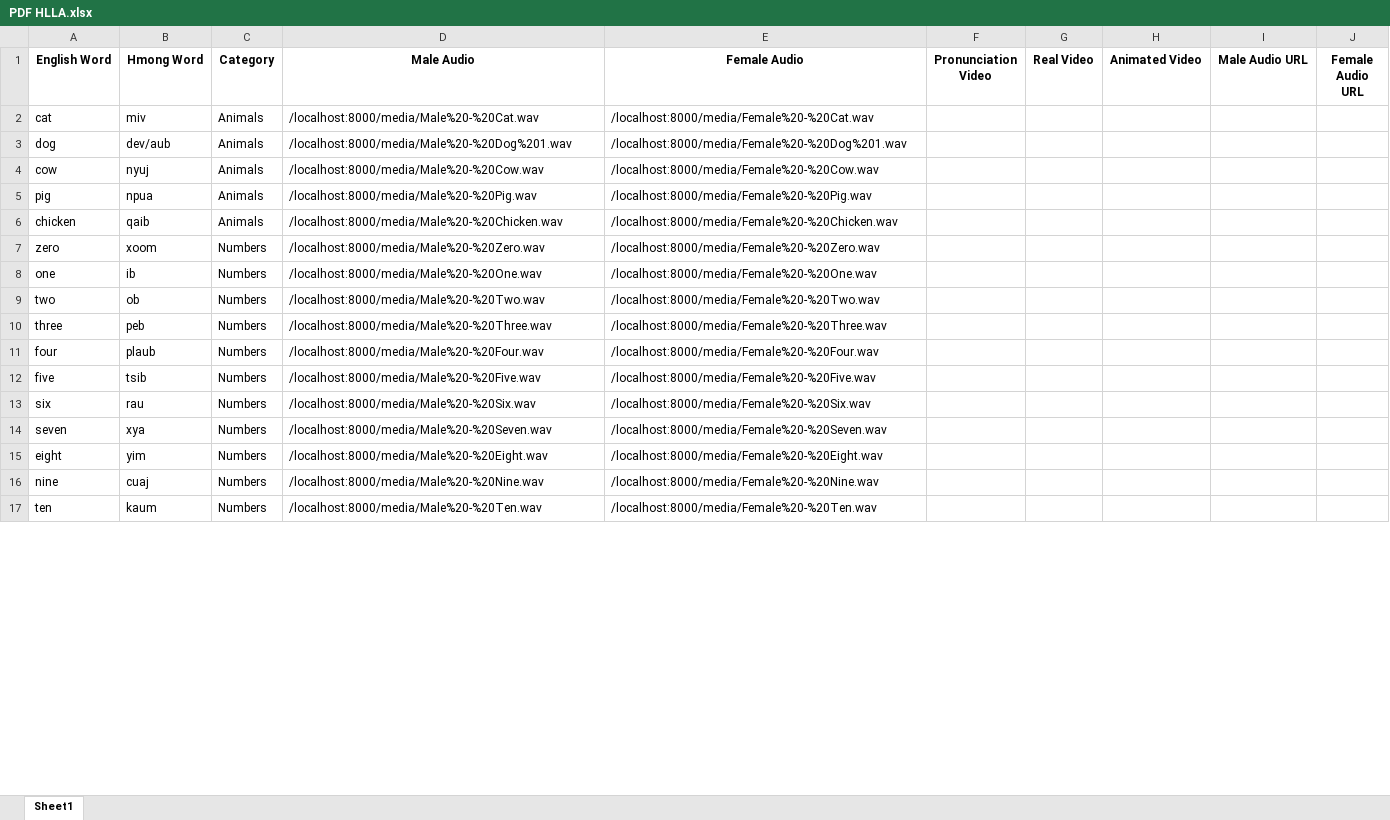
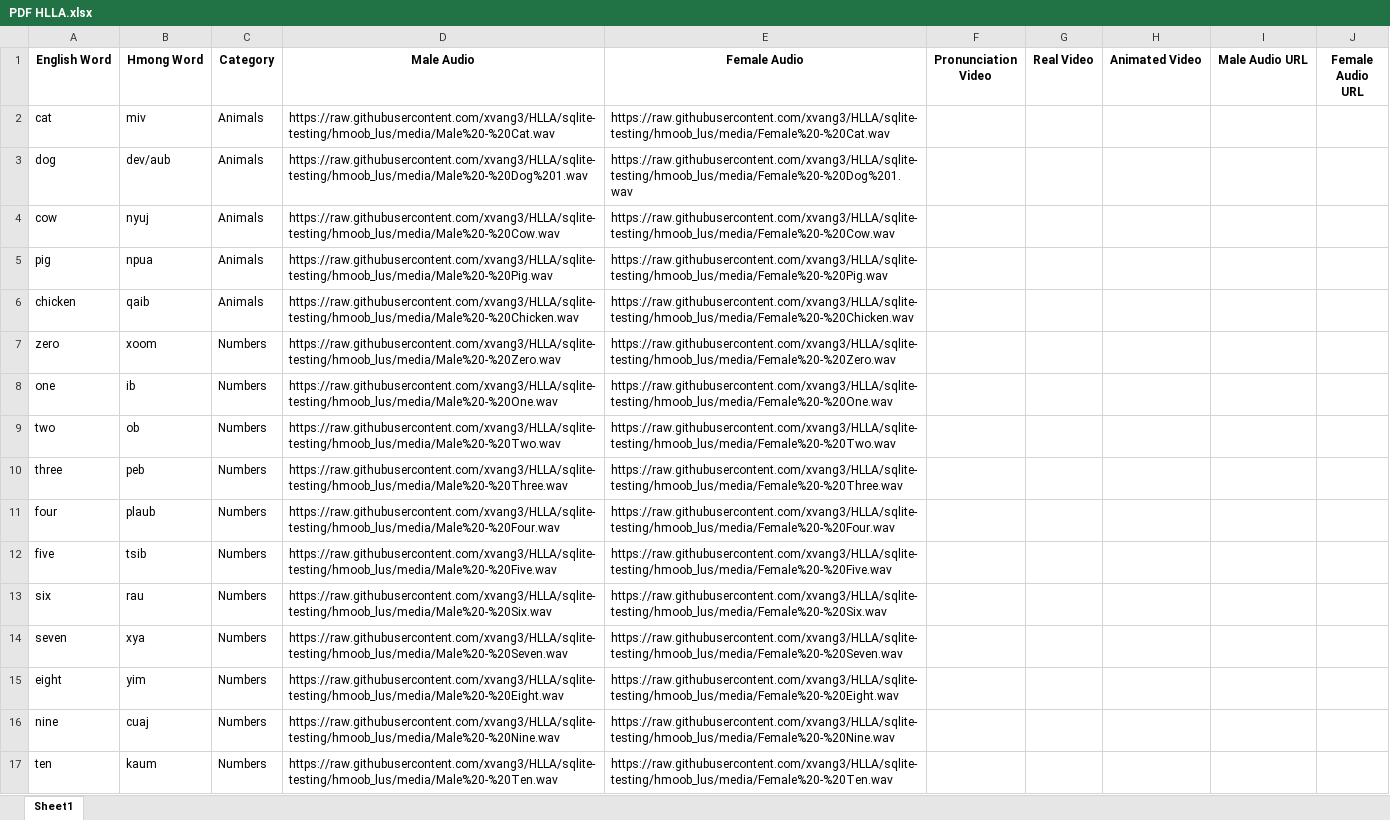
Before and after one commit to xvang3/HLLA, an Excel workbook: hmoob_lus/PDF HLLA.xlsx, sheet Sheet1, drawn as a sheet; only a part is shown; values as stored, in another font and other column widths than the file's, no borders; the diff covers the shown part only; the diff names each change by its address in the sheet, - before the commit and + after, or states it on an @@ line.

Commit message:
Updated, audio should work but might need to change when changing branch

```diff
--- a/hmoob_lus/PDF HLLA.xlsx (sheet Sheet1)
+++ b/hmoob_lus/PDF HLLA.xlsx (sheet Sheet1)
-D2 (Male Audio): /localhost:8000/media/Male%20-%20Cat.wav
+D2 (Male Audio): https://raw.githubusercontent.com/xvang3/HLLA/sqlite-testing/hmoob_lus/media/Male%20-%20Cat.wav
-E2 (Female Audio): /localhost:8000/media/Female%20-%20Cat.wav
+E2 (Female Audio): https://raw.githubusercontent.com/xvang3/HLLA/sqlite-testing/hmoob_lus/media/Female%20-%20Cat.wav
-D3 (Male Audio): /localhost:8000/media/Male%20-%20Dog%201.wav
+D3 (Male Audio): https://raw.githubusercontent.com/xvang3/HLLA/sqlite-testing/hmoob_lus/media/Male%20-%20Dog%201.wav
-E3 (Female Audio): /localhost:8000/media/Female%20-%20Dog%201.wav
+E3 (Female Audio): https://raw.githubusercontent.com/xvang3/HLLA/sqlite-testing/hmoob_lus/media/Female%20-%20Dog%201.wav
-D4 (Male Audio): /localhost:8000/media/Male%20-%20Cow.wav
+D4 (Male Audio): https://raw.githubusercontent.com/xvang3/HLLA/sqlite-testing/hmoob_lus/media/Male%20-%20Cow.wav
-E4 (Female Audio): /localhost:8000/media/Female%20-%20Cow.wav
+E4 (Female Audio): https://raw.githubusercontent.com/xvang3/HLLA/sqlite-testing/hmoob_lus/media/Female%20-%20Cow.wav
-D5 (Male Audio): /localhost:8000/media/Male%20-%20Pig.wav
+D5 (Male Audio): https://raw.githubusercontent.com/xvang3/HLLA/sqlite-testing/hmoob_lus/media/Male%20-%20Pig.wav
-E5 (Female Audio): /localhost:8000/media/Female%20-%20Pig.wav
+E5 (Female Audio): https://raw.githubusercontent.com/xvang3/HLLA/sqlite-testing/hmoob_lus/media/Female%20-%20Pig.wav
-D6 (Male Audio): /localhost:8000/media/Male%20-%20Chicken.wav
+D6 (Male Audio): https://raw.githubusercontent.com/xvang3/HLLA/sqlite-testing/hmoob_lus/media/Male%20-%20Chicken.wav
-E6 (Female Audio): /localhost:8000/media/Female%20-%20Chicken.wav
+E6 (Female Audio): https://raw.githubusercontent.com/xvang3/HLLA/sqlite-testing/hmoob_lus/media/Female%20-%20Chicken.wav
-D7 (Male Audio): /localhost:8000/media/Male%20-%20Zero.wav
+D7 (Male Audio): https://raw.githubusercontent.com/xvang3/HLLA/sqlite-testing/hmoob_lus/media/Male%20-%20Zero.wav
-E7 (Female Audio): /localhost:8000/media/Female%20-%20Zero.wav
+E7 (Female Audio): https://raw.githubusercontent.com/xvang3/HLLA/sqlite-testing/hmoob_lus/media/Female%20-%20Zero.wav
-D8 (Male Audio): /localhost:8000/media/Male%20-%20One.wav
+D8 (Male Audio): https://raw.githubusercontent.com/xvang3/HLLA/sqlite-testing/hmoob_lus/media/Male%20-%20One.wav
-E8 (Female Audio): /localhost:8000/media/Female%20-%20One.wav
+E8 (Female Audio): https://raw.githubusercontent.com/xvang3/HLLA/sqlite-testing/hmoob_lus/media/Female%20-%20One.wav
-D9 (Male Audio): /localhost:8000/media/Male%20-%20Two.wav
+D9 (Male Audio): https://raw.githubusercontent.com/xvang3/HLLA/sqlite-testing/hmoob_lus/media/Male%20-%20Two.wav
-E9 (Female Audio): /localhost:8000/media/Female%20-%20Two.wav
+E9 (Female Audio): https://raw.githubusercontent.com/xvang3/HLLA/sqlite-testing/hmoob_lus/media/Female%20-%20Two.wav
-D10 (Male Audio): /localhost:8000/media/Male%20-%20Three.wav
+D10 (Male Audio): https://raw.githubusercontent.com/xvang3/HLLA/sqlite-testing/hmoob_lus/media/Male%20-%20Three.wav
-E10 (Female Audio): /localhost:8000/media/Female%20-%20Three.wav
+E10 (Female Audio): https://raw.githubusercontent.com/xvang3/HLLA/sqlite-testing/hmoob_lus/media/Female%20-%20Three.wav
-D11 (Male Audio): /localhost:8000/media/Male%20-%20Four.wav
+D11 (Male Audio): https://raw.githubusercontent.com/xvang3/HLLA/sqlite-testing/hmoob_lus/media/Male%20-%20Four.wav
-E11 (Female Audio): /localhost:8000/media/Female%20-%20Four.wav
+E11 (Female Audio): https://raw.githubusercontent.com/xvang3/HLLA/sqlite-testing/hmoob_lus/media/Female%20-%20Four.wav
-D12 (Male Audio): /localhost:8000/media/Male%20-%20Five.wav
+D12 (Male Audio): https://raw.githubusercontent.com/xvang3/HLLA/sqlite-testing/hmoob_lus/media/Male%20-%20Five.wav
-E12 (Female Audio): /localhost:8000/media/Female%20-%20Five.wav
+E12 (Female Audio): https://raw.githubusercontent.com/xvang3/HLLA/sqlite-testing/hmoob_lus/media/Female%20-%20Five.wav
-D13 (Male Audio): /localhost:8000/media/Male%20-%20Six.wav
+D13 (Male Audio): https://raw.githubusercontent.com/xvang3/HLLA/sqlite-testing/hmoob_lus/media/Male%20-%20Six.wav
-E13 (Female Audio): /localhost:8000/media/Female%20-%20Six.wav
+E13 (Female Audio): https://raw.githubusercontent.com/xvang3/HLLA/sqlite-testing/hmoob_lus/media/Female%20-%20Six.wav
-D14 (Male Audio): /localhost:8000/media/Male%20-%20Seven.wav
+D14 (Male Audio): https://raw.githubusercontent.com/xvang3/HLLA/sqlite-testing/hmoob_lus/media/Male%20-%20Seven.wav
-E14 (Female Audio): /localhost:8000/media/Female%20-%20Seven.wav
+E14 (Female Audio): https://raw.githubusercontent.com/xvang3/HLLA/sqlite-testing/hmoob_lus/media/Female%20-%20Seven.wav
-D15 (Male Audio): /localhost:8000/media/Male%20-%20Eight.wav
+D15 (Male Audio): https://raw.githubusercontent.com/xvang3/HLLA/sqlite-testing/hmoob_lus/media/Male%20-%20Eight.wav
-E15 (Female Audio): /localhost:8000/media/Female%20-%20Eight.wav
+E15 (Female Audio): https://raw.githubusercontent.com/xvang3/HLLA/sqlite-testing/hmoob_lus/media/Female%20-%20Eight.wav
-D16 (Male Audio): /localhost:8000/media/Male%20-%20Nine.wav
+D16 (Male Audio): https://raw.githubusercontent.com/xvang3/HLLA/sqlite-testing/hmoob_lus/media/Male%20-%20Nine.wav
-E16 (Female Audio): /localhost:8000/media/Female%20-%20Nine.wav
+E16 (Female Audio): https://raw.githubusercontent.com/xvang3/HLLA/sqlite-testing/hmoob_lus/media/Female%20-%20Nine.wav
-D17 (Male Audio): /localhost:8000/media/Male%20-%20Ten.wav
+D17 (Male Audio): https://raw.githubusercontent.com/xvang3/HLLA/sqlite-testing/hmoob_lus/media/Male%20-%20Ten.wav
-E17 (Female Audio): /localhost:8000/media/Female%20-%20Ten.wav
+E17 (Female Audio): https://raw.githubusercontent.com/xvang3/HLLA/sqlite-testing/hmoob_lus/media/Female%20-%20Ten.wav
```
Also changed, not shown: 28 edited cells elsewhere in this sheet, 3 other files.
